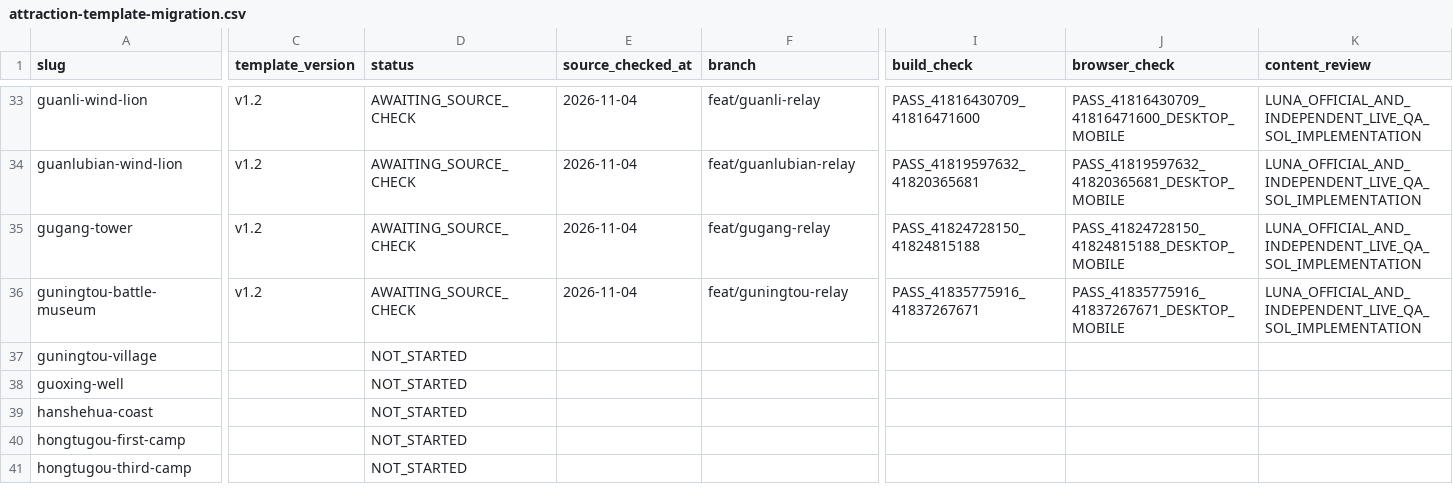
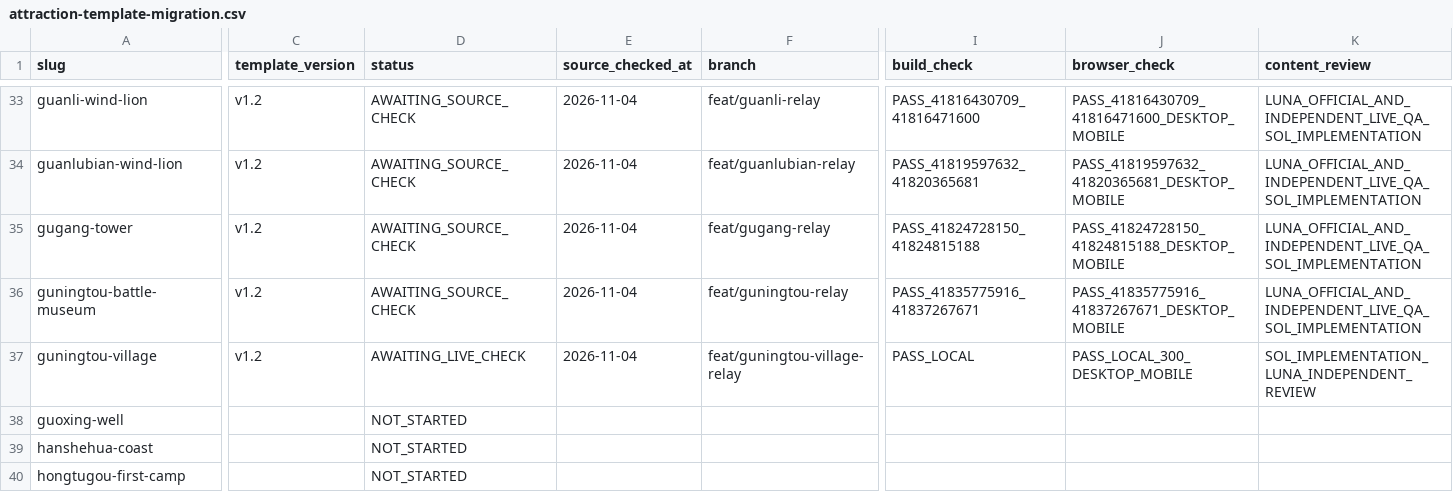
Before and after one commit to n20186005-hash/kinmenguide, a CSV file: docs/attraction-template-migration.csv, drawn as a sheet; only a part is shown, gaps mark what is left out; the shorter side is filled out with more unchanged rows; the diff covers the shown part only; the diff names each change by its address in the sheet, - before the commit and + after, or states it on an @@ line.

Commit message:
Migrate Guningtou Village with pending POI (#157)

```diff
--- a/docs/attraction-template-migration.csv
+++ b/docs/attraction-template-migration.csv
-C37 (template_version): (empty)
+C37 (template_version): v1.2
-D37 (status): NOT_STARTED
+D37 (status): AWAITING_LIVE_CHECK
-E37 (source_checked_at): (empty)
+E37 (source_checked_at): 2026-11-04
-F37 (branch): (empty)
+F37 (branch): feat/guningtou-village-relay
-I37 (build_check): (empty)
+I37 (build_check): PASS_LOCAL
-J37 (browser_check): (empty)
+J37 (browser_check): PASS_LOCAL_300_DESKTOP_MOBILE
-K37 (content_review): (empty)
+K37 (content_review): SOL_IMPLEMENTATION_LUNA_INDEPENDENT_REVIEW
```
Also changed, not shown: 2 edited cells elsewhere in this file, 4 other files.
